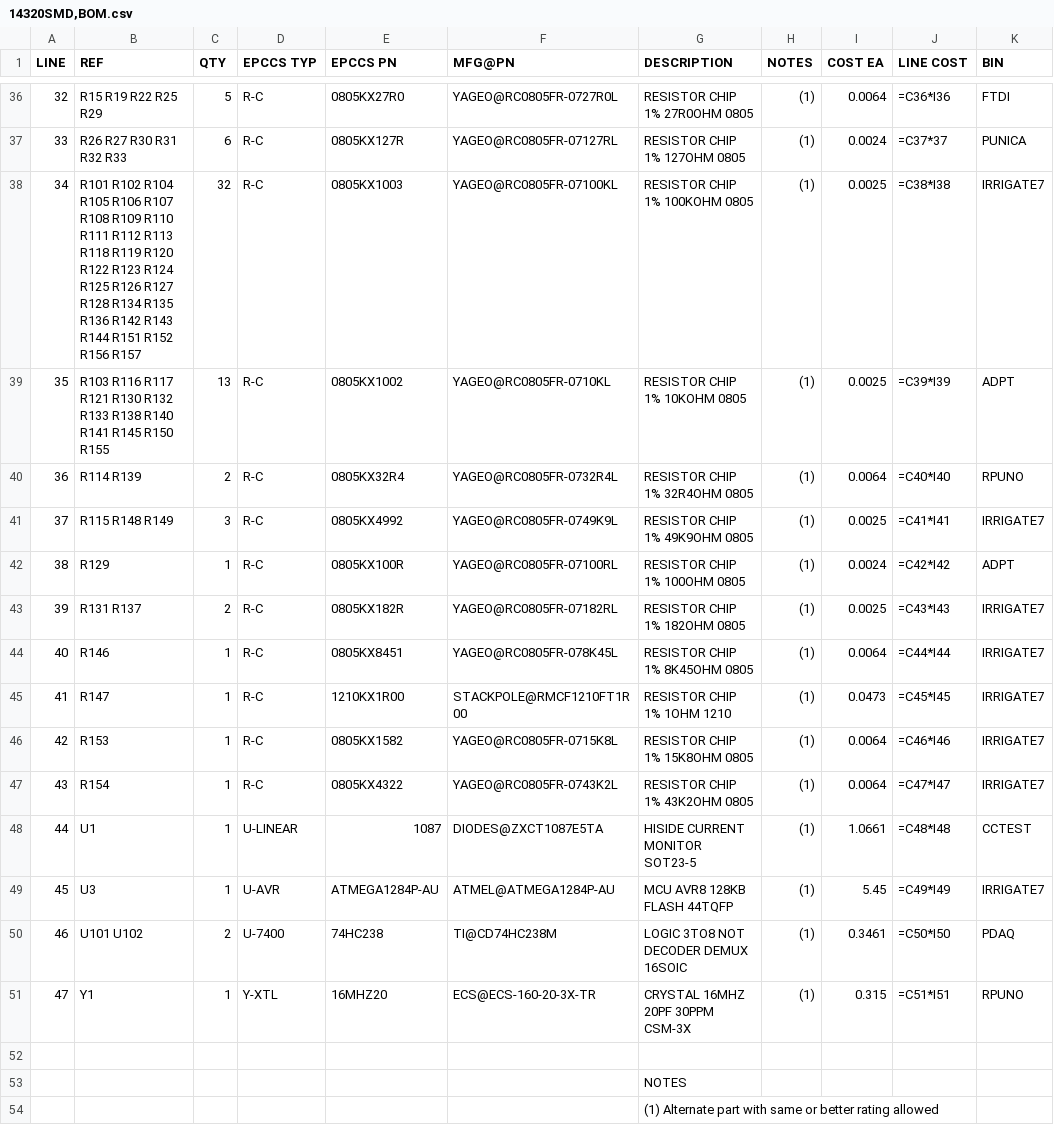
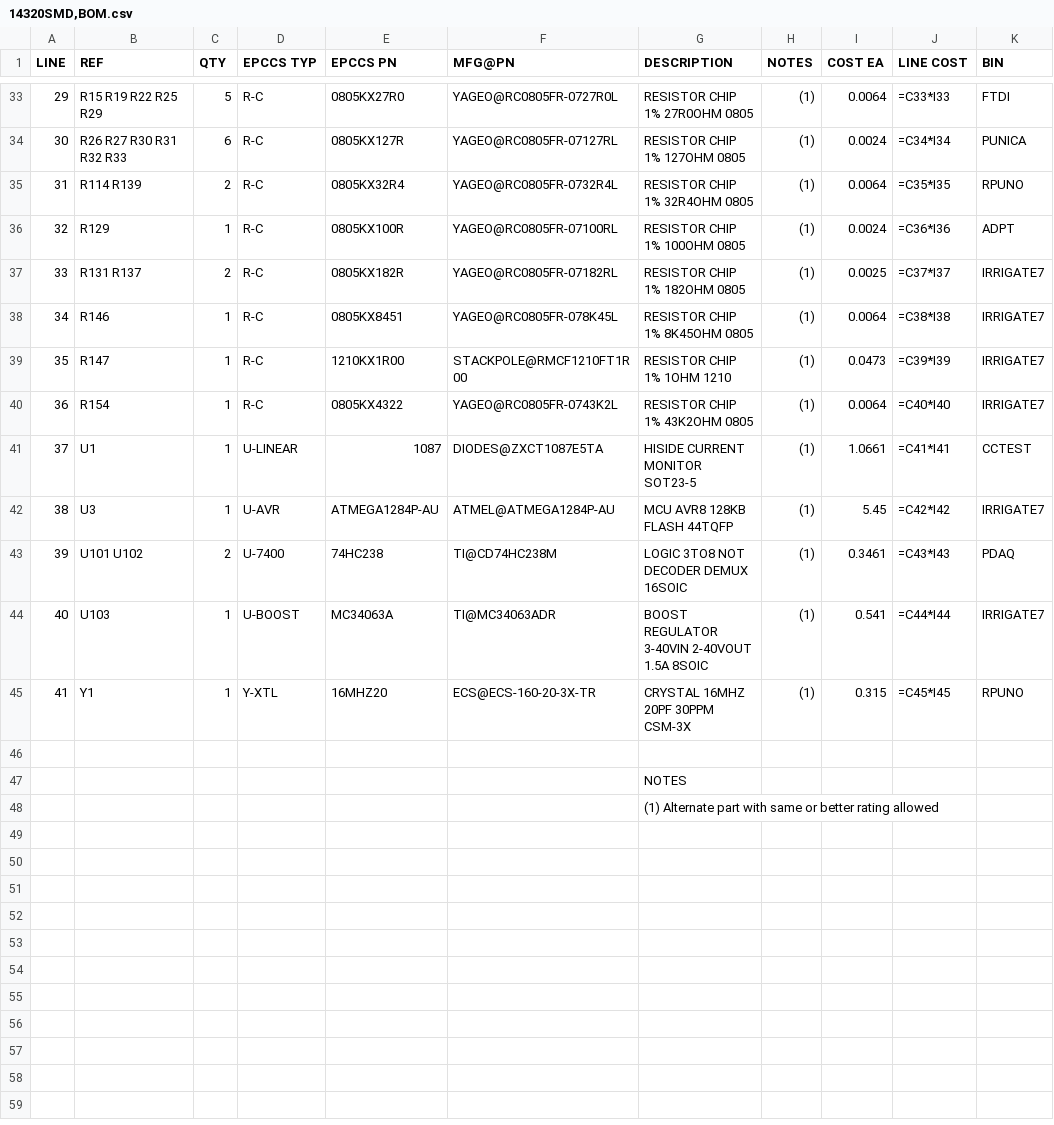
Before and after one commit to epccs/Irrigate7, a CSV file: Hardware/Design/14320SMD,BOM.csv, drawn as a sheet; only a part is shown, gaps mark what is left out; removed rows and columns are numbered as before the commit, all else as after; the diff covers the shown part only; the diff names each change by its address in the sheet, - before the commit and + after, or states it on an @@ line.

```diff
--- a/Hardware/Design/14320SMD,BOM.csv
+++ b/Hardware/Design/14320SMD,BOM.csv
@@ column A (LINE) renumbered between rows 20 and 45 @@
-J33 (LINE COST): =C36*I36
+J33 (LINE COST): =C33*I33
-J34 (LINE COST): =C37*37
+J34 (LINE COST): =C34*I34
-row 38: 34 | R101 R102 R104 R105 R106 R107 R108 R109 R110 R111 R112 R113 R118 R119 R120 R122 R123 R124 R125 R126 R127 R128 R134 R135 R136 R142 R143 R144 R151 R152 R156 R157 | 32 | R-C | 0805KX1003 | YAGEO@RC0805FR-07100KL | RESISTOR CHIP 1% 100KOHM 0805 | (1) | 0.0025 | =C38*I38 | IRRIGATE7
-row 39: 35 | R103 R116 R117 R121 R130 R132 R133 R138 R140 R141 R145 R150 R155 | 13 | R-C | 0805KX1002 | YAGEO@RC0805FR-0710KL | RESISTOR CHIP 1% 10KOHM 0805 | (1) | 0.0025 | =C39*I39 | ADPT
-J35 (LINE COST): =C40*I40
+J35 (LINE COST): =C35*I35
-row 41: 37 | R115 R148 R149 | 3 | R-C | 0805KX4992 | YAGEO@RC0805FR-0749K9L | RESISTOR CHIP 1% 49K9OHM 0805 | (1) | 0.0025 | =C41*I41 | IRRIGATE7
-J36 (LINE COST): =C42*I42
+J36 (LINE COST): =C36*I36
-J37 (LINE COST): =C43*I43
+J37 (LINE COST): =C37*I37
-J38 (LINE COST): =C44*I44
+J38 (LINE COST): =C38*I38
-J39 (LINE COST): =C45*I45
+J39 (LINE COST): =C39*I39
-row 46: 42 | R153 | 1 | R-C | 0805KX1582 | YAGEO@RC0805FR-0715K8L | RESISTOR CHIP 1% 15K8OHM 0805 | (1) | 0.0064 | =C46*I46 | IRRIGATE7
-J40 (LINE COST): =C47*I47
+J40 (LINE COST): =C40*I40
-J41 (LINE COST): =C48*I48
+J41 (LINE COST): =C41*I41
-J42 (LINE COST): =C49*I49
+J42 (LINE COST): =C42*I42
-J43 (LINE COST): =C50*I50
+J43 (LINE COST): =C43*I43
+row 44: 40 | U103 | 1 | U-BOOST | MC34063A | TI@MC34063ADR | BOOST REGULATOR 3-40VIN 2-40VOUT 1.5A 8SOIC | (1) | 0.541 | =C44*I44 | IRRIGATE7
-J45 (LINE COST): =C51*I51
+J45 (LINE COST): =C45*I45
```
Also changed, not shown: 3 removed rows and 28 edited cells elsewhere in this file, 4 other files.
